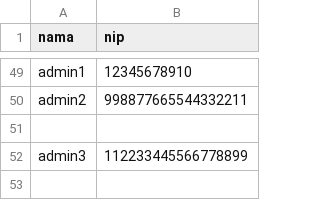
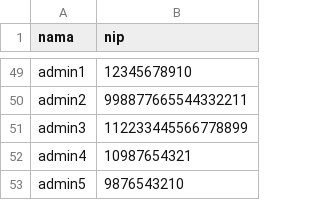
Before and after one commit to nshamid/SEMPURNA-VOTE, a CSV file: data/voters.csv, drawn as a sheet; only a part is shown, gaps mark what is left out; removed rows and columns are numbered as before the commit, all else as after; the diff names each change by its address in the sheet, - before the commit and + after, or states it on an @@ line.

Commit message:
Update voters.csv

```diff
--- a/data/voters.csv
+++ b/data/voters.csv
-row 51: (empty)
+row 52: admin4 | 10987654321
+row 53: admin5 | 9876543210
```
